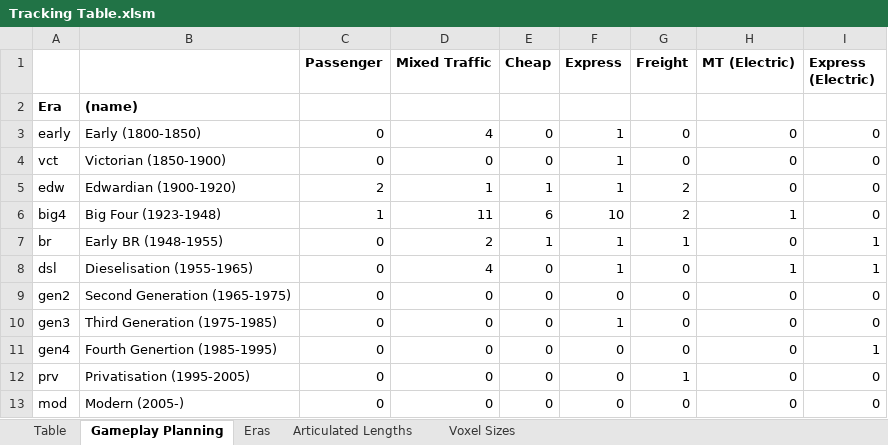
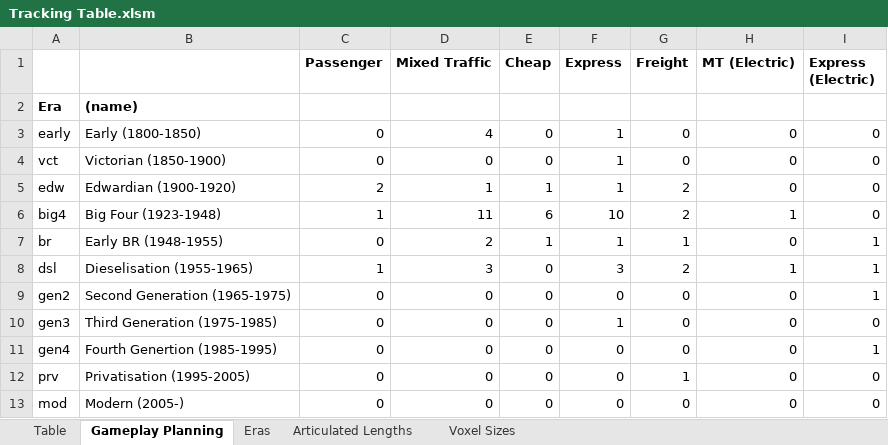
Before and after one commit to mattkimber/timberwolfs_trains, an Excel workbook: Tracking Table.xlsm, sheet Gameplay Planning, drawn as a sheet; only a part is shown; values as stored, in another font and other column widths than the file's, no borders; conditional formats not drawn; the diff names each change by its address in the sheet, - before the commit and + after, or states it on an @@ line.

```diff
--- a/Tracking Table.xlsm (sheet Gameplay Planning)
+++ b/Tracking Table.xlsm (sheet Gameplay Planning)
-C8 (Passenger): 0
+C8 (Passenger): 1
-D8 (Mixed Traffic): 4
+D8 (Mixed Traffic): 3
-F8 (Express): 1
+F8 (Express): 3
-G8 (Freight): 0
+G8 (Freight): 2
-I9 (Express (Electric)): 0
+I9 (Express (Electric)): 1
```
Also changed, not shown: sheet Table, 7 other files.
